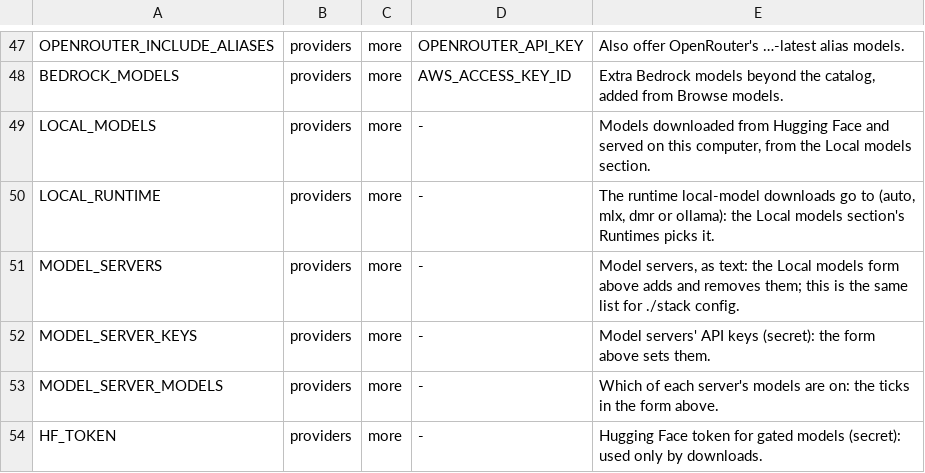
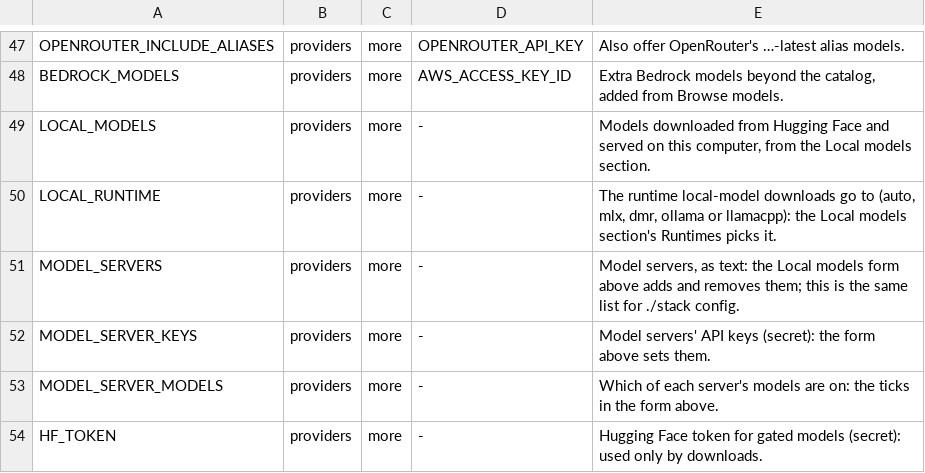
Before and after one commit to JongoDB-Labs/devos-ade, a TSV file: catalog/settings-layout.tsv, drawn as a sheet; only a part is shown, gaps mark what is left out.

```diff
--- a/catalog/settings-layout.tsv
+++ b/catalog/settings-layout.tsv
@@ -49,3 +49,3 @@ BEDROCK_MODELS	providers	more	AWS_ACCESS_KEY_ID	Extra Bedrock models beyond the
 LOCAL_MODELS	providers	more	-	Models downloaded from Hugging Face and served on this computer, from the Local models section.
-LOCAL_RUNTIME	providers	more	-	The runtime local-model downloads go to (auto, mlx, dmr or ollama): the Local models section's Runtimes picks it.
+LOCAL_RUNTIME	providers	more	-	The runtime local-model downloads go to (auto, mlx, dmr, ollama or llamacpp): the Local models section's Runtimes picks it.
 MODEL_SERVERS	providers	more	-	Model servers, as text: the Local models form above adds and removes them; this is the same list for ./stack config.
```
Also changed, not shown: catalog/settings.tsv, 2 other files.
